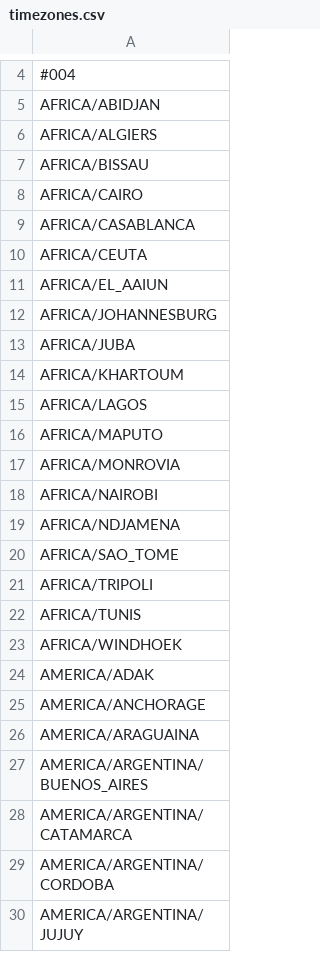
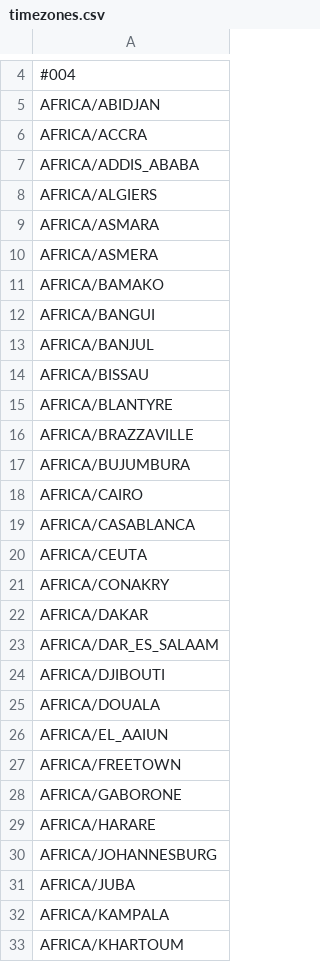
Before and after one commit to tsegall/fta, a CSV file: src/main/resources/reference/timezones.csv, drawn as a sheet; only a part is shown, gaps mark what is left out; the shorter side is filled out with more unchanged rows; the diff covers the shown part only; the diff names each change by its address in the sheet, - before the commit and + after, or states it on an @@ line.

```diff
--- a/src/main/resources/reference/timezones.csv
+++ b/src/main/resources/reference/timezones.csv
+row 6: AFRICA/ACCRA
+row 7: AFRICA/ADDIS_ABABA
+row 9: AFRICA/ASMARA
+row 10: AFRICA/ASMERA
+row 11: AFRICA/BAMAKO
+row 12: AFRICA/BANGUI
+row 13: AFRICA/BANJUL
+row 15: AFRICA/BLANTYRE
+row 16: AFRICA/BRAZZAVILLE
+row 17: AFRICA/BUJUMBURA
+row 21: AFRICA/CONAKRY
+row 22: AFRICA/DAKAR
+row 23: AFRICA/DAR_ES_SALAAM
+row 24: AFRICA/DJIBOUTI
+row 25: AFRICA/DOUALA
+row 27: AFRICA/FREETOWN
+row 28: AFRICA/GABORONE
+row 29: AFRICA/HARARE
+row 32: AFRICA/KAMPALA
```
Also changed, not shown: 147 added rows, 1 moved row and 1 edited cell elsewhere in this file, src/main/resources/reference/en_title_hotwords.csv, 3 other files.
